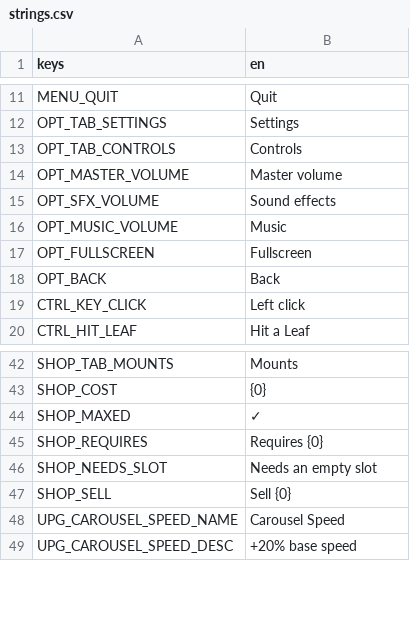
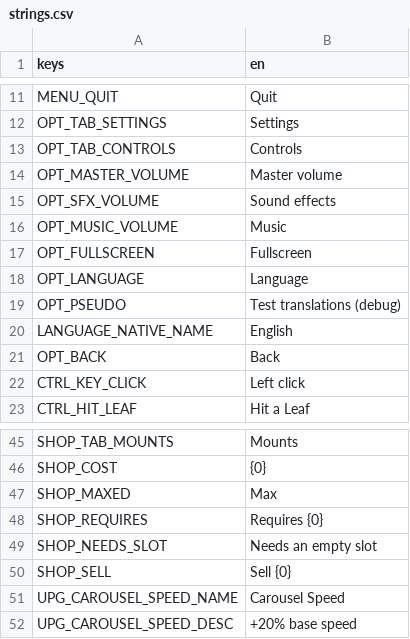
Before and after one commit to GarretRCorbett/idle-carousel, a CSV file: localization/strings.csv, drawn as a sheet; only a part is shown, gaps mark what is left out.

```diff
--- a/localization/strings.csv
+++ b/localization/strings.csv
@@ -17,2 +17,5 @@ OPT_MUSIC_VOLUME,Music
 OPT_FULLSCREEN,Fullscreen
+OPT_LANGUAGE,Language
+OPT_PSEUDO,Test translations (debug)
+LANGUAGE_NATIVE_NAME,English
 OPT_BACK,Back
@@ -43,3 +46,3 @@ SHOP_TAB_MOUNTS,Mounts
 SHOP_COST,{0}
-SHOP_MAXED,✓
+SHOP_MAXED,Max
 SHOP_REQUIRES,Requires {0}
```
Also changed, not shown: 19 other files.
